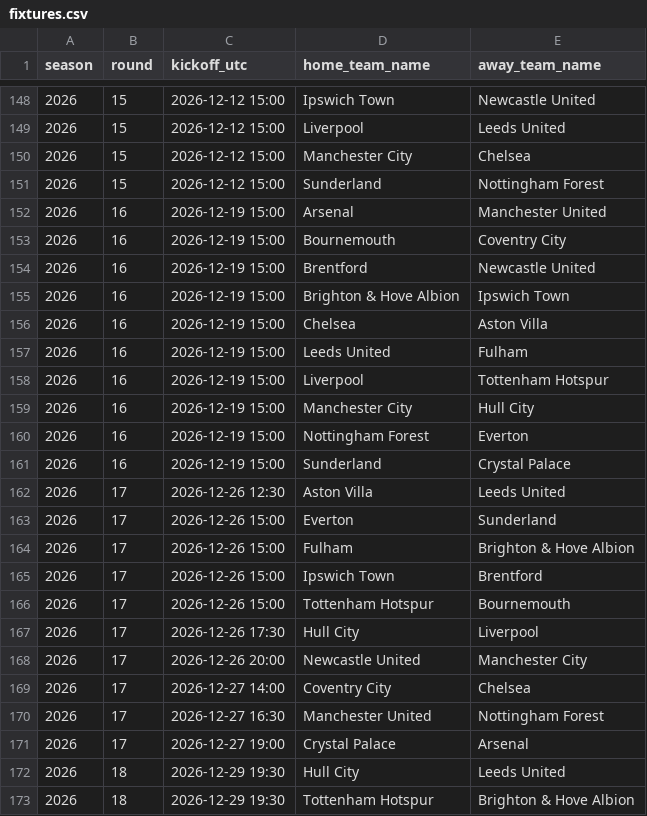
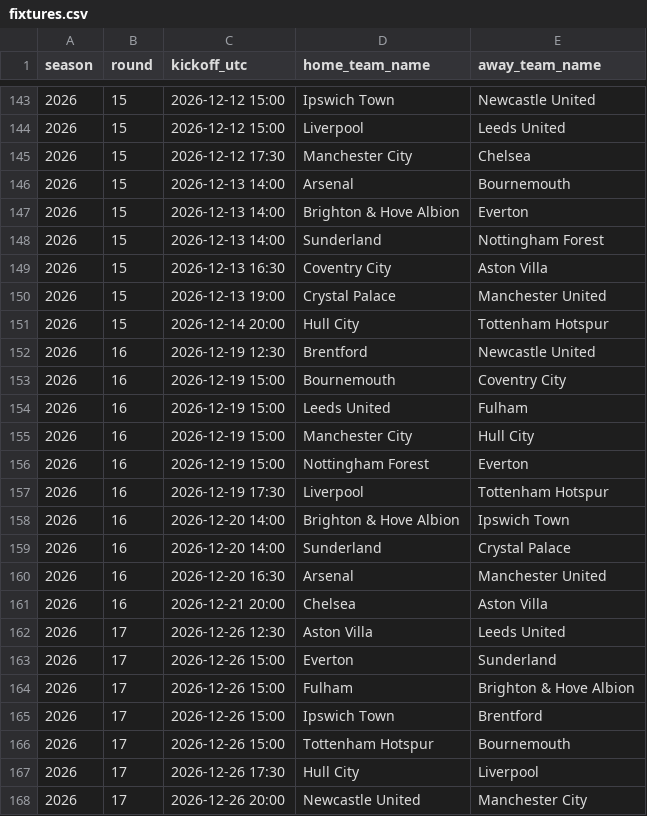
Before and after one commit to hle0110/EPLcast, a CSV file: data/fixtures.csv, drawn as a sheet; only a part is shown, gaps mark what is left out; the shorter side is filled out with more unchanged rows; the diff covers the shown part only.

```diff
--- a/data/fixtures.csv
+++ b/data/fixtures.csv
@@ -149,14 +144,19 @@ season,round,kickoff_utc,home_team_name,away_team_name
 2026,15,2026-12-12 15:00,Liverpool,Leeds United
-2026,15,2026-12-12 15:00,Manchester City,Chelsea
-2026,15,2026-12-12 15:00,Sunderland,Nottingham Forest
-2026,16,2026-12-19 15:00,Arsenal,Manchester United
+2026,15,2026-12-12 17:30,Manchester City,Chelsea
+2026,15,2026-12-13 14:00,Arsenal,Bournemouth
+2026,15,2026-12-13 14:00,Brighton & Hove Albion,Everton
+2026,15,2026-12-13 14:00,Sunderland,Nottingham Forest
+2026,15,2026-12-13 16:30,Coventry City,Aston Villa
+2026,15,2026-12-13 19:00,Crystal Palace,Manchester United
+2026,15,2026-12-14 20:00,Hull City,Tottenham Hotspur
+2026,16,2026-12-19 12:30,Brentford,Newcastle United
 2026,16,2026-12-19 15:00,Bournemouth,Coventry City
-2026,16,2026-12-19 15:00,Brentford,Newcastle United
-2026,16,2026-12-19 15:00,Brighton & Hove Albion,Ipswich Town
-2026,16,2026-12-19 15:00,Chelsea,Aston Villa
 2026,16,2026-12-19 15:00,Leeds United,Fulham
-2026,16,2026-12-19 15:00,Liverpool,Tottenham Hotspur
 2026,16,2026-12-19 15:00,Manchester City,Hull City
 2026,16,2026-12-19 15:00,Nottingham Forest,Everton
-2026,16,2026-12-19 15:00,Sunderland,Crystal Palace
+2026,16,2026-12-19 17:30,Liverpool,Tottenham Hotspur
+2026,16,2026-12-20 14:00,Brighton & Hove Albion,Ipswich Town
+2026,16,2026-12-20 14:00,Sunderland,Crystal Palace
+2026,16,2026-12-20 16:30,Arsenal,Manchester United
+2026,16,2026-12-21 20:00,Chelsea,Aston Villa
 2026,17,2026-12-26 12:30,Aston Villa,Leeds United
```
Also changed, not shown: 7 added rows, 12 removed rows and 11 edited cells elsewhere in this file, predictions/epl_season_projection.csv, predictions/match_predictions.csv, 31 other files.
